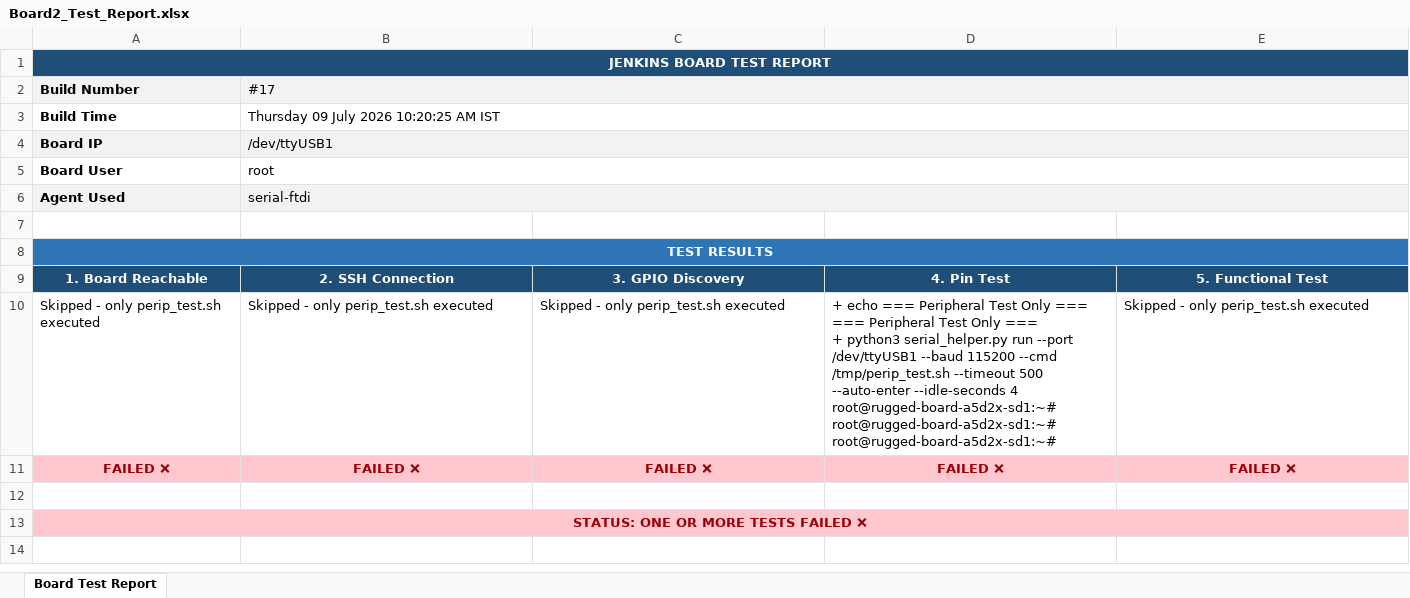
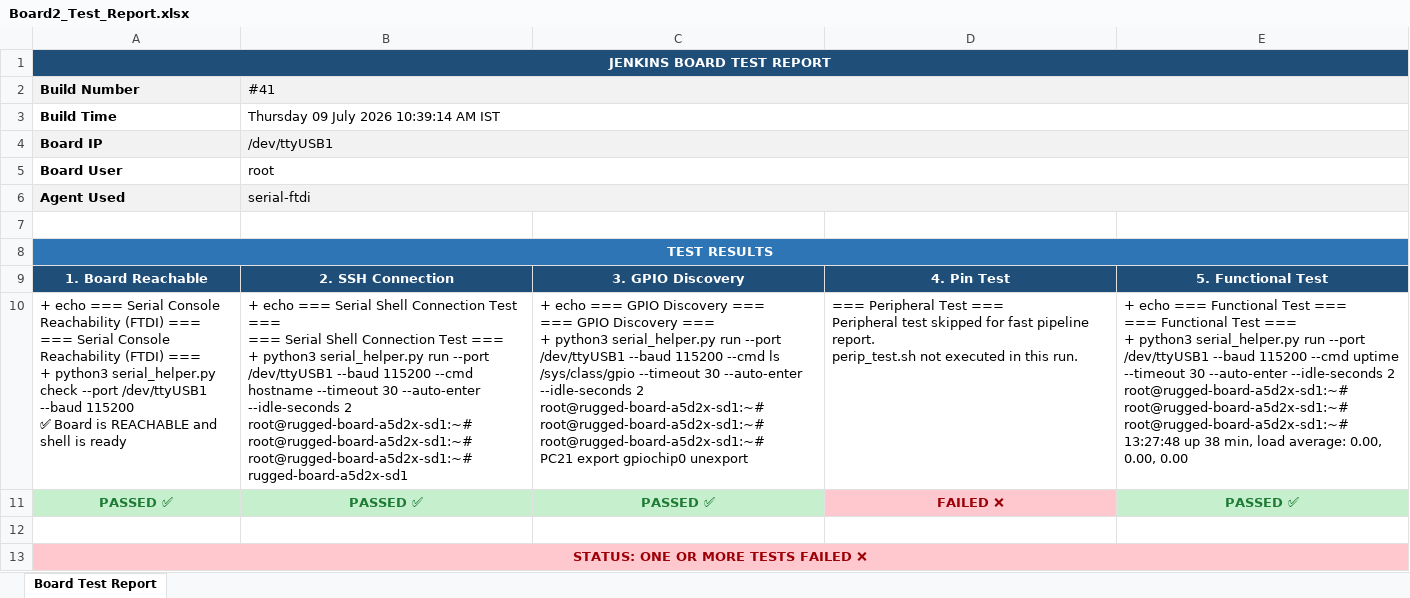
Before and after one commit to Shivaguru-crypto/jenkins-demo, an Excel workbook: test-reports/Board2_Test_Report.xlsx, sheet Board Test Report, drawn as a sheet; values as stored, in another font and other column widths than the file's, no borders; formulas without a stored value are shown as written; removed rows and columns are numbered as before the commit, all else as after; ↵ is a line break in a cell; the diff names each change by its address in the sheet, - before the commit and + after, or states it on an @@ line.

Commit message:
📊 Build #41 — Fast Board Report SUCCESS

```diff
--- a/test-reports/Board2_Test_Report.xlsx (sheet Board Test Report)
+++ b/test-reports/Board2_Test_Report.xlsx (sheet Board Test Report)
-B2: #17
+B2: #41
-B3 (#41): Thursday 09 July 2026 10:20:25 AM IST
+B3 (#41): Thursday 09 July 2026 10:39:14 AM IST
-row 10: Skipped - only perip_test.sh executed | Skipped - only perip_test.sh executed | Skipped - only perip_test.sh executed | + echo === Peripheral Test Only === ↵ === Peripheral Test Only === ↵ + python3 serial_helper.py run --port /dev/ttyUSB1 --baud 115200 --cmd /tmp/perip_test.sh --timeout 500 --auto-enter --idle-seconds 4 ↵ root@rugged-board-a5d2x-sd1:~# ↵ root@rugged-board-a5d2x-sd1:~# ↵ root@rugged-board-a5d2x-sd1:~# | Skipped - only perip_test.sh executed
-row 11: FAILED ❌ | FAILED ❌ | FAILED ❌ | FAILED ❌ | FAILED ❌
+row 10: + echo === Serial Console Reachability (FTDI) === ↵ === Serial Console Reachability (FTDI) === ↵ + python3 serial_helper.py check --port /dev/ttyUSB1 --baud 115200 ↵ ✅ Board is REACHABLE and shell is ready | + echo === Serial Shell Connection Test === ↵ === Serial Shell Connection Test === ↵ + python3 serial_helper.py run --port /dev/ttyUSB1 --baud 115200 --cmd hostname --timeout 30 --auto-enter --idle-seconds 2 ↵ root@rugged-board-a5d2x-sd1:~# ↵ root@rugged-board-a5d2x-sd1:~# ↵ root@rugged-board-a5d2x-sd1:~# ↵ rugged-board-a5d2x-sd1 | + echo === GPIO Discovery === ↵ === GPIO Discovery === ↵ + python3 serial_helper.py run --port /dev/ttyUSB1 --baud 115200 --cmd ls /sys/class/gpio --timeout 30 --auto-enter --idle-seconds 2 ↵ root@rugged-board-a5d2x-sd1:~# ↵ root@rugged-board-a5d2x-sd1:~# ↵ root@rugged-board-a5d2x-sd1:~# ↵ PC21 export gpiochip0 unexport | === Peripheral Test === ↵ Peripheral test skipped for fast pipeline report. ↵ perip_test.sh not executed in this run. | + echo === Functional Test === ↵ === Functional Test === ↵ + python3 serial_helper.py run --port /dev/ttyUSB1 --baud 115200 --cmd uptime --timeout 30 --auto-enter --idle-seconds 2 ↵ root@rugged-board-a5d2x-sd1:~# ↵ root@rugged-board-a5d2x-sd1:~# ↵ root@rugged-board-a5d2x-sd1:~# ↵ 13:27:48 up 38 min, load average: 0.00, 0.00, 0.00
+row 11: PASSED ✅ | PASSED ✅ | PASSED ✅ | FAILED ❌ | PASSED ✅
```
Also changed, not shown: test-reports/Board1_Test_Report.xlsx.
